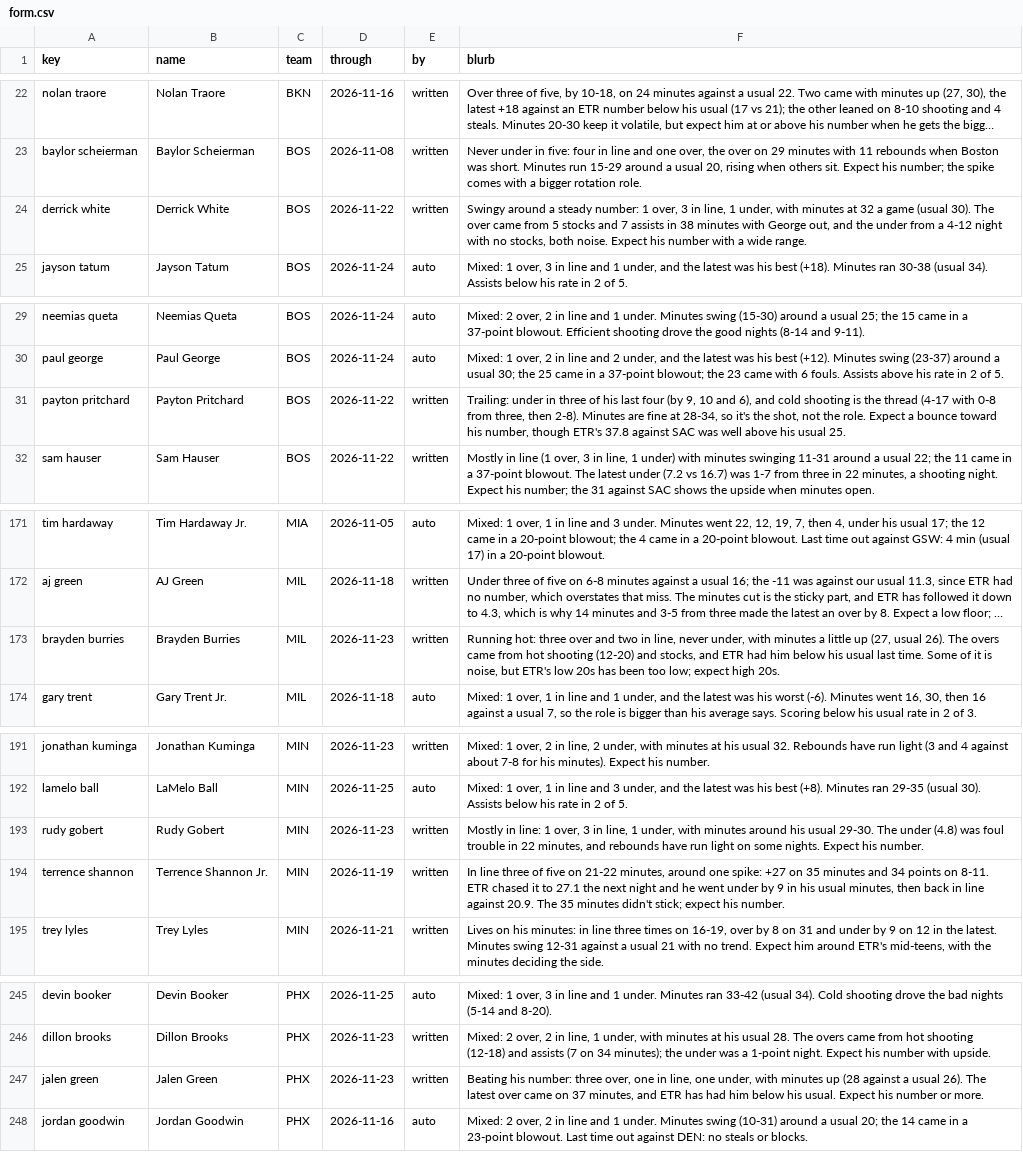
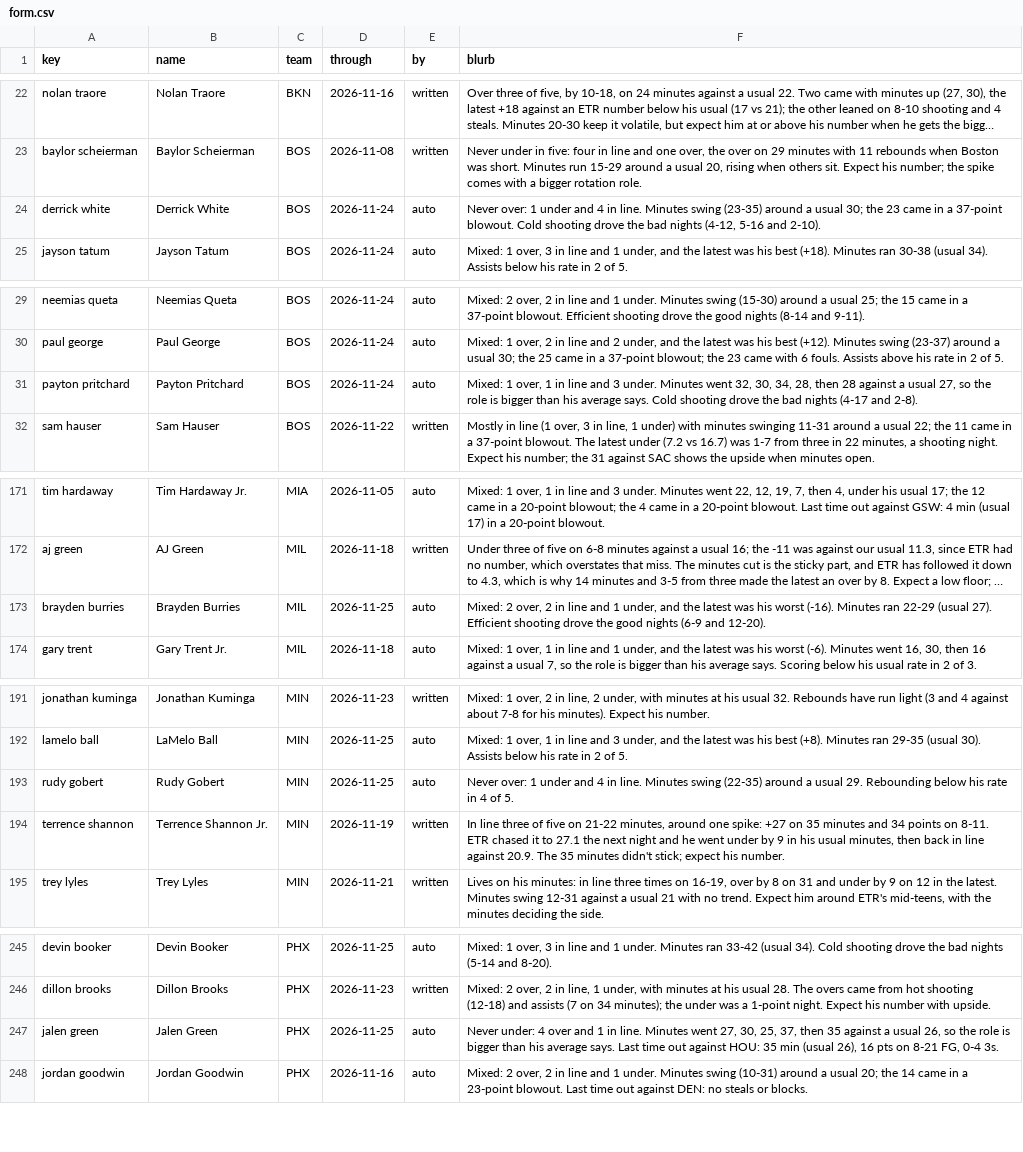
Before and after one commit to JonBoyBeats/br_rankings, a CSV file: analysis/nba/form.csv, drawn as a sheet; only a part is shown, gaps mark what is left out; long unchanged cells end in …; the diff covers the shown part only; the diff names each change by its address in the sheet, - before the commit and + after, or states it on an @@ line.

Commit message:
NBA daily: Recent notes through 2026-11-26

```diff
--- a/analysis/nba/form.csv
+++ b/analysis/nba/form.csv
-D24 (through): 2026-11-22
+D24 (through): 2026-11-24
-E24 (by): written
+E24 (by): auto
-F24 (blurb): Swingy around a steady number: 1 over, 3 in line, 1 under, with minutes at 32 a game (usual 30). The over came from 5 stocks and 7 assists in 38 minutes with George out, and the under from a 4-12 night with no stocks, both noise. Expect his number with a wide range.
+F24 (blurb): Never over: 1 under and 4 in line. Minutes swing (23-35) around a usual 30; the 23 came in a 37-point blowout. Cold shooting drove the bad nights (4-12, 5-16 and 2-10).
-D31 (through): 2026-11-22
+D31 (through): 2026-11-24
-E31 (by): written
+E31 (by): auto
-F31 (blurb): Trailing: under in three of his last four (by 9, 10 and 6), and cold shooting is the thread (4-17 with 0-8 from three, then 2-8). Minutes are fine at 28-34, so it's the shot, not the role. Expect a bounce toward his number, though ETR's 37.8 against SAC was well above his usual 25.
+F31 (blurb): Mixed: 1 over, 1 in line and 3 under. Minutes went 32, 30, 34, 28, then 28 against a usual 27, so the role is bigger than his average says. Cold shooting drove the bad nights (4-17 and 2-8).
-D173 (through): 2026-11-23
+D173 (through): 2026-11-25
-E173 (by): written
+E173 (by): auto
-F173 (blurb): Running hot: three over and two in line, never under, with minutes a little up (27, usual 26). The overs came from hot shooting (12-20) and stocks, and ETR had him below his usual last time. Some of it is noise, but ETR's low 20s has been too low; expect high 20s.
+F173 (blurb): Mixed: 2 over, 2 in line and 1 under, and the latest was his worst (-16). Minutes ran 22-29 (usual 27). Efficient shooting drove the good nights (6-9 and 12-20).
-D193 (through): 2026-11-23
+D193 (through): 2026-11-25
-E193 (by): written
+E193 (by): auto
-F193 (blurb): Mostly in line: 1 over, 3 in line, 1 under, with minutes around his usual 29-30. The under (4.8) was foul trouble in 22 minutes, and rebounds have run light on some nights. Expect his number.
+F193 (blurb): Never over: 1 under and 4 in line. Minutes swing (22-35) around a usual 29. Rebounding below his rate in 4 of 5.
-D247 (through): 2026-11-23
+D247 (through): 2026-11-25
-E247 (by): written
+E247 (by): auto
-F247 (blurb): Beating his number: three over, one in line, one under, with minutes up (28 against a usual 26). The latest over came on 37 minutes, and ETR has had him below his usual. Expect his number or more.
+F247 (blurb): Never under: 4 over and 1 in line. Minutes went 27, 30, 25, 37, then 35 against a usual 26, so the role is bigger than his average says. Last time out against HOU: 35 min (usual 26), 16 pts on 8-21 FG, 0-4 3s.
```
Also changed, not shown: 9 edited cells elsewhere in this file, analysis/nba/takes/2026-11-27_recent.csv, 1 other file.
